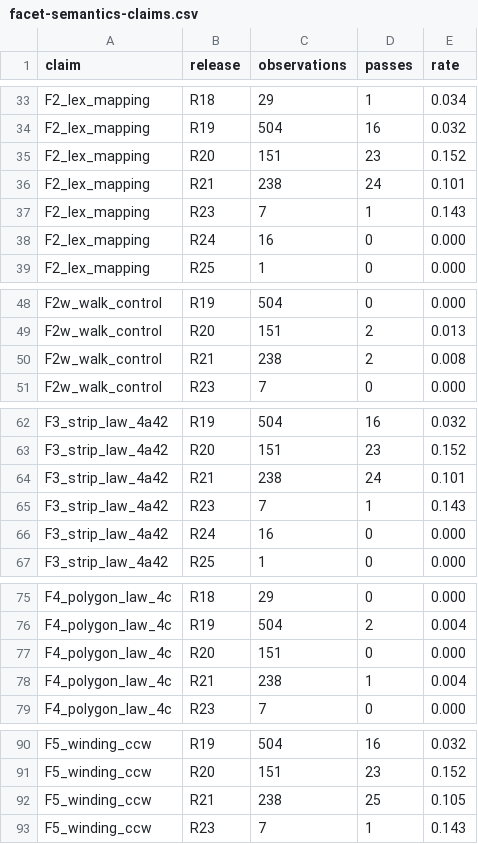
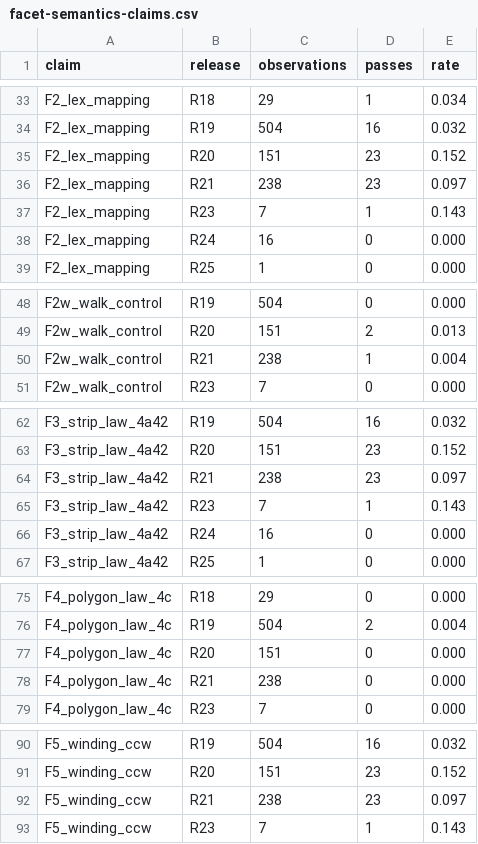
Before and after one commit to MadManJohnSmith/catpart-parser, a CSV file: docs/evidence/data/facet-semantics-claims.csv, drawn as a sheet; only a part is shown, gaps mark what is left out.

Commit message:
#35 corpus A/B: facet CSVs + winding-note corrections (third re-scope)
The clean-store width context passes the falsifiable gate exactly:
115 w1->w2 flips across exactly the 16 committed-mixed clean stores,
0 demotions, 0 gained/lost records corpus-wide, all 889 composite
stores byte-identical at record level (including the 537 the
unbounded second-scope context would have flipped), twins
1467e3df5f6507b0 / 77168b2826df36d3 unchanged.  The main-decode
before-run reproduces the committed CSVs byte-identically.

Winding moves only on the four named stores (38e7359d offplane 2->0
with its two anomalous loops leaving the measured scope; bd79fa8e
sign_neg 7->2, degenerate 12->0, tri_total 23->10; 0ae8c3e7 sign_neg
0->1, offplane 0->1, degenerate 1->0; aa84a202's 1/5-parallel
3-degenerate loop leaves the measured scope).  Recomputed figures,
dated corrections recorded, none massaged: full-179 winding rate
1,297/1,345 = 0.9643 (was 1,299/1,349 = 0.9629), split 1,295+/2-
(was 1,294+/5-), strips-only 1,280/1,327 = 0.9646 — the previously
quoted 1,282/1,348 denominator did not compose from the loops CSV
(the CSV's 0x4a rows give 1,282/1,332); anti-parallel counterexamples
3 stores / 5 triangles -> 1 store / 2; off-plane 50 / 3.7% -> 48 /
3.6% with 38e7359d out and 0ae8c3e7 in.  Every soup-scope (76-store)
figure is untouched — all 16 flip stores were already outside it.
F1/F4/F6-F10 claims and the C11 partitions do not move (record
counts are unchanged everywhere).

CSVs regenerated with the bound decoder (facet-semantics-claims:
5 R21 rows move — F2, F2w, F3, F4_polygon, F5); drift checker,
261 tests + 7 skips and ruff all green.

```diff
--- a/docs/evidence/data/facet-semantics-claims.csv
+++ b/docs/evidence/data/facet-semantics-claims.csv
@@ -35,3 +35,3 @@ F2_lex_mapping,R19,504,16,0.032
 F2_lex_mapping,R20,151,23,0.152
-F2_lex_mapping,R21,238,24,0.101
+F2_lex_mapping,R21,238,23,0.097
 F2_lex_mapping,R23,7,1,0.143
@@ -49,3 +49,3 @@ F2w_walk_control,R19,504,0,0.000
 F2w_walk_control,R20,151,2,0.013
-F2w_walk_control,R21,238,2,0.008
+F2w_walk_control,R21,238,1,0.004
 F2w_walk_control,R23,7,0,0.000
@@ -63,3 +63,3 @@ F3_strip_law_4a42,R19,504,16,0.032
 F3_strip_law_4a42,R20,151,23,0.152
-F3_strip_law_4a42,R21,238,24,0.101
+F3_strip_law_4a42,R21,238,23,0.097
 F3_strip_law_4a42,R23,7,1,0.143
@@ -77,3 +77,3 @@ F4_polygon_law_4c,R19,504,2,0.004
 F4_polygon_law_4c,R20,151,0,0.000
-F4_polygon_law_4c,R21,238,1,0.004
+F4_polygon_law_4c,R21,238,0,0.000
 F4_polygon_law_4c,R23,7,0,0.000
@@ -91,3 +91,3 @@ F5_winding_ccw,R19,504,16,0.032
 F5_winding_ccw,R20,151,23,0.152
-F5_winding_ccw,R21,238,25,0.105
+F5_winding_ccw,R21,238,23,0.097
 F5_winding_ccw,R23,7,1,0.143
```
Also changed, not shown: docs/evidence/data/facet-semantics-files.csv, docs/evidence/data/facet-semantics-loops.csv, 2 other files.
